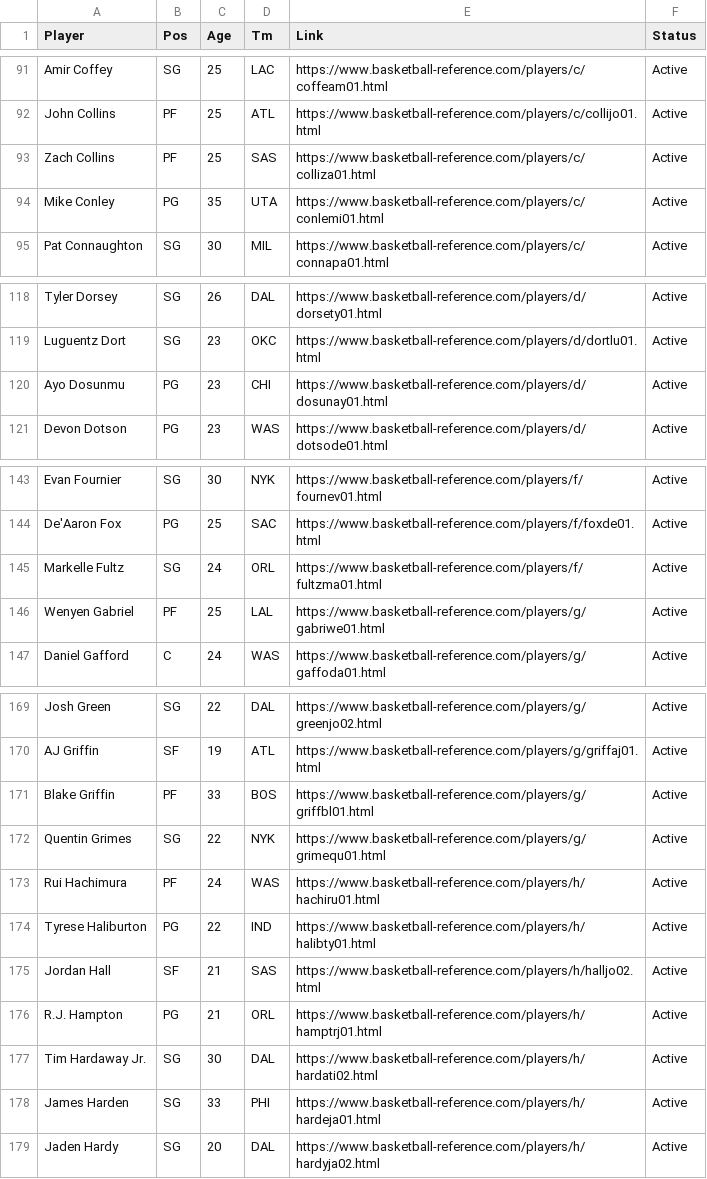
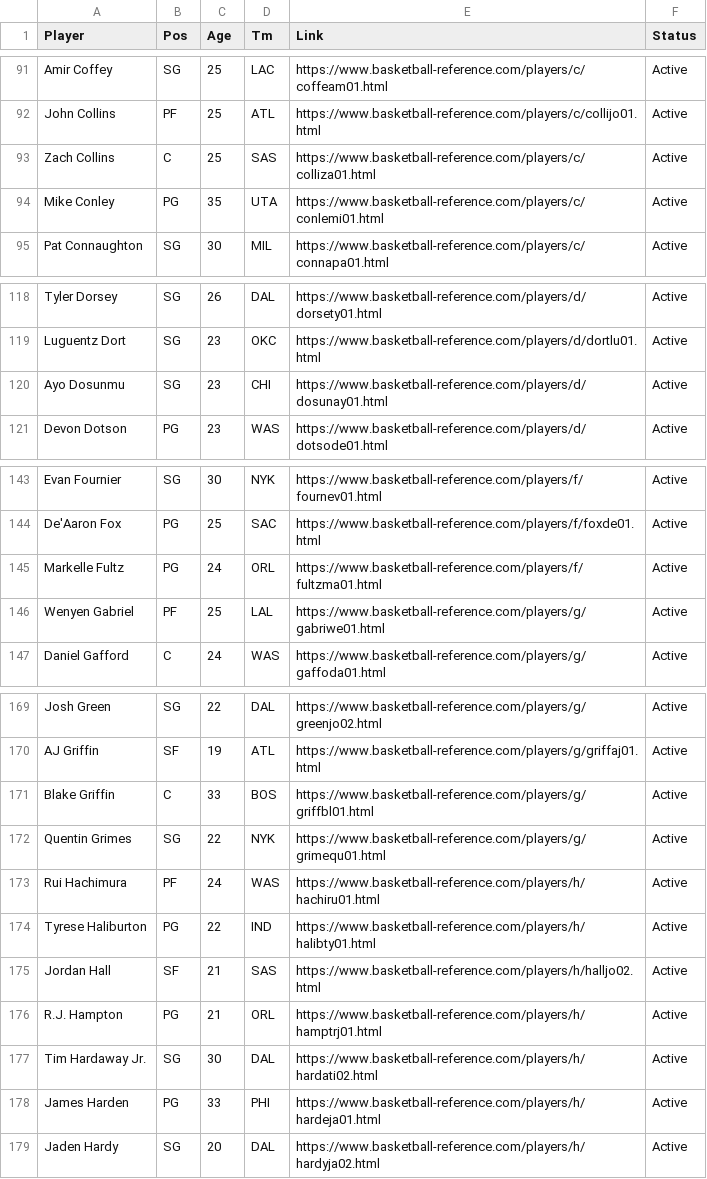
Before and after one commit to petereinsteinny/Basketball-Reference-Project, a CSV file: Active Players.csv, drawn as a sheet; only a part is shown, gaps mark what is left out; the diff covers the shown part only.

```diff
--- a/Active Players.csv
+++ b/Active Players.csv
@@ -92,3 +92,3 @@ Amir Coffey,SG,25,LAC,https://www.basketball-reference.com/players/c/coffeam01.h
 John Collins,PF,25,ATL,https://www.basketball-reference.com/players/c/collijo01.html,Active
-Zach Collins,PF,25,SAS,https://www.basketball-reference.com/players/c/colliza01.html,Active
+Zach Collins,C,25,SAS,https://www.basketball-reference.com/players/c/colliza01.html,Active
 Mike Conley,PG,35,UTA,https://www.basketball-reference.com/players/c/conlemi01.html,Active
@@ -119,3 +119,3 @@ Tyler Dorsey,SG,26,DAL,https://www.basketball-reference.com/players/d/dorsety01.
 Luguentz Dort,SG,23,OKC,https://www.basketball-reference.com/players/d/dortlu01.html,Active
-Ayo Dosunmu,PG,23,CHI,https://www.basketball-reference.com/players/d/dosunay01.html,Active
+Ayo Dosunmu,SG,23,CHI,https://www.basketball-reference.com/players/d/dosunay01.html,Active
 Devon Dotson,PG,23,WAS,https://www.basketball-reference.com/players/d/dotsode01.html,Active
@@ -144,3 +144,3 @@ Evan Fournier,SG,30,NYK,https://www.basketball-reference.com/players/f/fournev01
 De'Aaron Fox,PG,25,SAC,https://www.basketball-reference.com/players/f/foxde01.html,Active
-Markelle Fultz,SG,24,ORL,https://www.basketball-reference.com/players/f/fultzma01.html,Active
+Markelle Fultz,PG,24,ORL,https://www.basketball-reference.com/players/f/fultzma01.html,Active
 Wenyen Gabriel,PF,25,LAL,https://www.basketball-reference.com/players/g/gabriwe01.html,Active
@@ -170,3 +170,3 @@ Josh Green,SG,22,DAL,https://www.basketball-reference.com/players/g/greenjo02.ht
 AJ Griffin,SF,19,ATL,https://www.basketball-reference.com/players/g/griffaj01.html,Active
-Blake Griffin,PF,33,BOS,https://www.basketball-reference.com/players/g/griffbl01.html,Active
+Blake Griffin,C,33,BOS,https://www.basketball-reference.com/players/g/griffbl01.html,Active
 Quentin Grimes,SG,22,NYK,https://www.basketball-reference.com/players/g/grimequ01.html,Active
@@ -177,3 +177,3 @@ R.J. Hampton,PG,21,ORL,https://www.basketball-reference.com/players/h/hamptrj01.
 Tim Hardaway Jr.,SG,30,DAL,https://www.basketball-reference.com/players/h/hardati02.html,Active
-James Harden,SG,33,PHI,https://www.basketball-reference.com/players/h/hardeja01.html,Active
+James Harden,PG,33,PHI,https://www.basketball-reference.com/players/h/hardeja01.html,Active
 Jaden Hardy,SG,20,DAL,https://www.basketball-reference.com/players/h/hardyja02.html,Active
```
Also changed, not shown: 1 added row and 29 edited cells elsewhere in this file, Active Rosters.csv, 2 other files.
